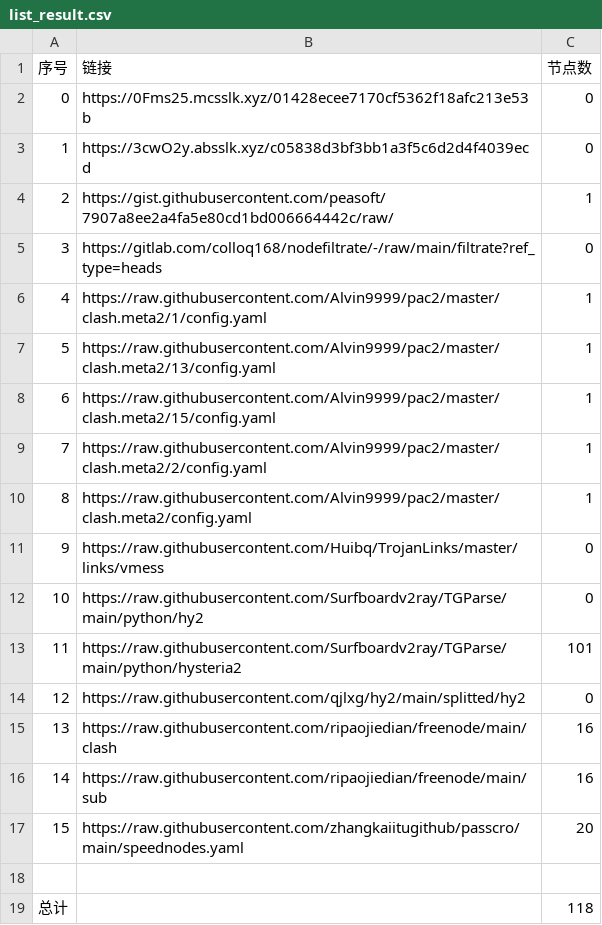
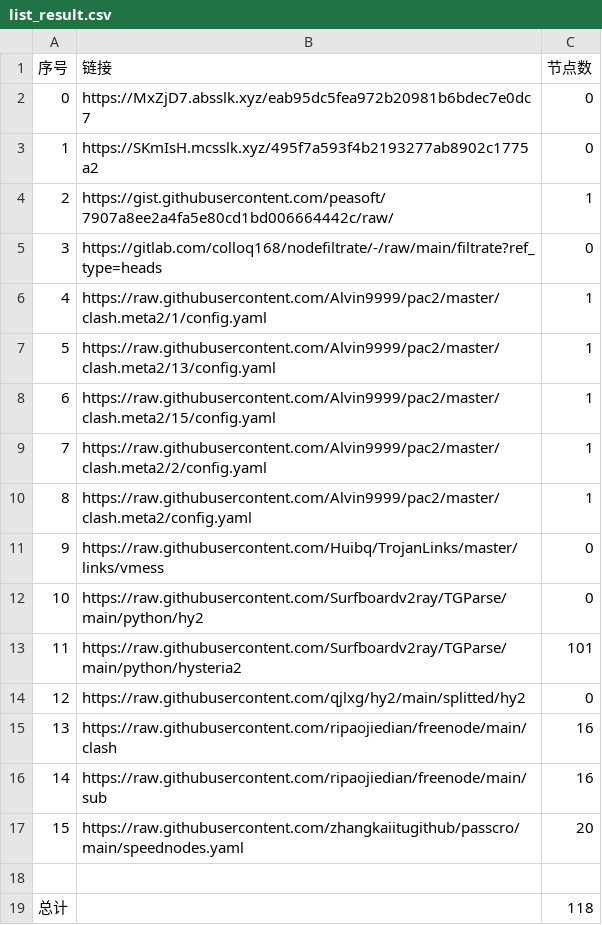
Before and after one commit to Sasori44/NoMoreWalls, a CSV file: list_result.csv, drawn as a sheet.

```diff
--- a/list_result.csv
+++ b/list_result.csv
@@ -1,4 +1,4 @@
 序号,链接,节点数
-0,https://0Fms25.mcsslk.xyz/01428ecee7170cf5362f18afc213e53b,0
-1,https://3cwO2y.absslk.xyz/c05838d3bf3bb1a3f5c6d2d4f4039ecd,0
+0,https://MxZjD7.absslk.xyz/eab95dc5fea972b20981b6bdec7e0dc7,0
+1,https://SKmIsH.mcsslk.xyz/495f7a593f4b2193277ab8902c1775a2,0
 2,https://gist.githubusercontent.com/peasoft/7907a8ee2a4fa5e80cd1bd006664442c/raw/,1
```
Also changed, not shown: 5 other files.
